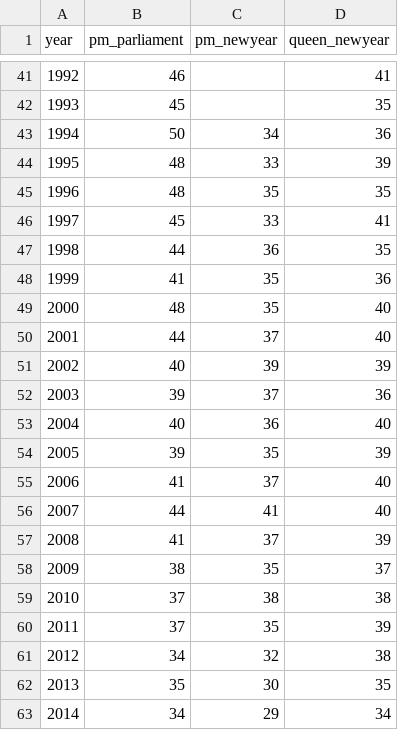
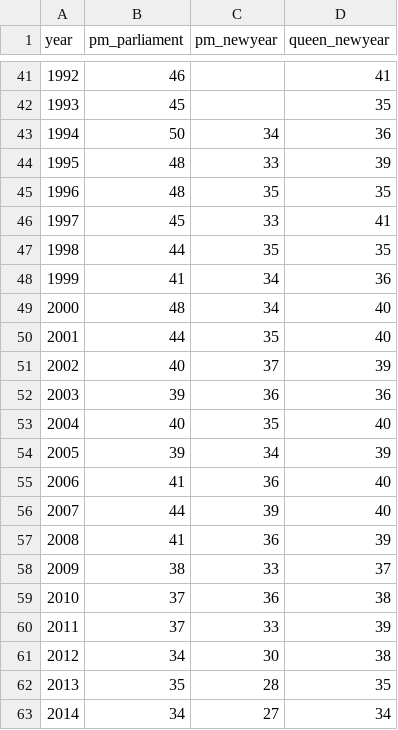
Before and after one commit to Straubinger/lix, a CSV file: lix.csv, drawn as a sheet; only a part is shown, gaps mark what is left out.

Commit message:
Update lix.csv

```diff
--- a/lix.csv
+++ b/lix.csv
@@ -46,18 +46,18 @@ year,pm_parliament,pm_newyear,queen_newyear
 1997,45,33,41
-1998,44,36,35
-1999,41,35,36
-2000,48,35,40
-2001,44,37,40
-2002,40,39,39
-2003,39,37,36
-2004,40,36,40
-2005,39,35,39
-2006,41,37,40
-2007,44,41,40
-2008,41,37,39
-2009,38,35,37
-2010,37,38,38
-2011,37,35,39
-2012,34,32,38
-2013,35,30,35
-2014,34,29,34
+1998,44,35,35
+1999,41,34,36
+2000,48,34,40
+2001,44,35,40
+2002,40,37,39
+2003,39,36,36
+2004,40,35,40
+2005,39,34,39
+2006,41,36,40
+2007,44,39,40
+2008,41,36,39
+2009,38,33,37
+2010,37,36,38
+2011,37,33,39
+2012,34,30,38
+2013,35,28,35
+2014,34,27,34
```
